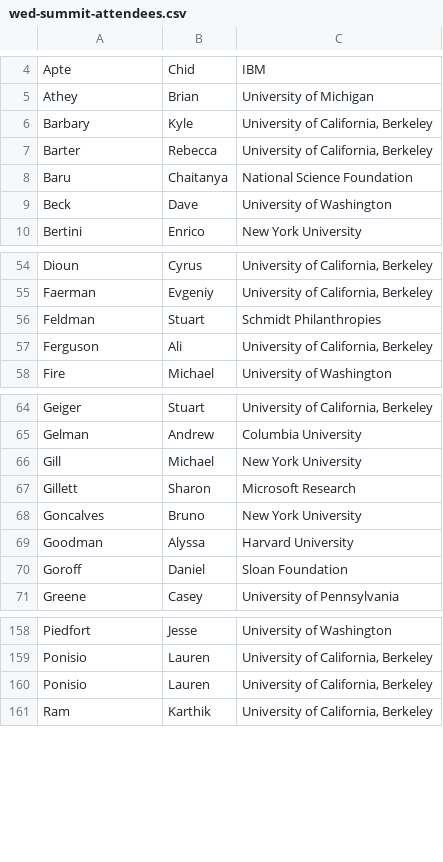
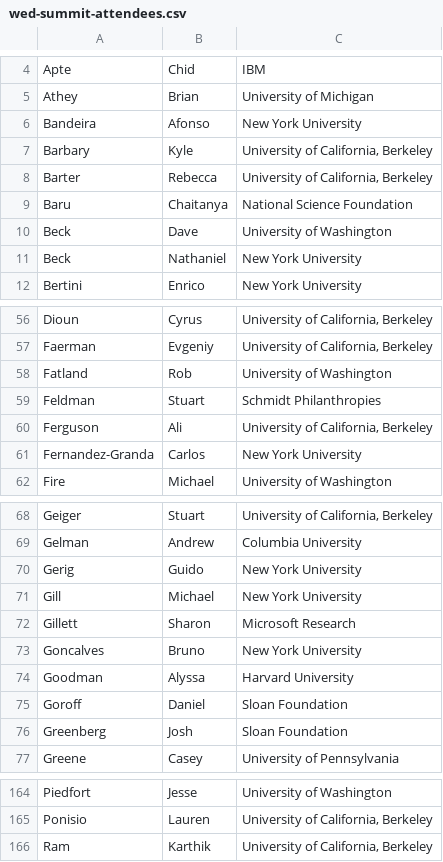
Before and after one commit to DDD-Moore/dse, a CSV file: wed-summit-attendees.csv, drawn as a sheet; only a part is shown, gaps mark what is left out; removed rows and columns are numbered as before the commit, all else as after; the diff covers the shown part only; the diff names each change by its address in the sheet, - before the commit and + after, or states it on an @@ line.

Commit message:
Update wed-summit-attendees.csv

```diff
--- a/wed-summit-attendees.csv
+++ b/wed-summit-attendees.csv
+row 6: Bandeira | Afonso | New York University
+row 11: Beck | Nathaniel | New York University
+row 58: Fatland | Rob | University of Washington
+row 61: Fernandez-Granda | Carlos | New York University
+row 70: Gerig | Guido | New York University
+row 76: Greenberg | Josh | Sloan Foundation
-row 160: Ponisio | Lauren | University of California, Berkeley
```
Also changed, not shown: 2 added rows and 1 removed row elsewhere in this file.
